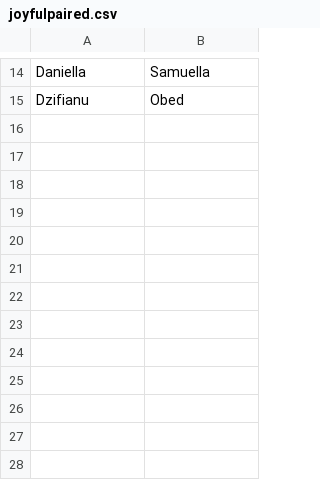
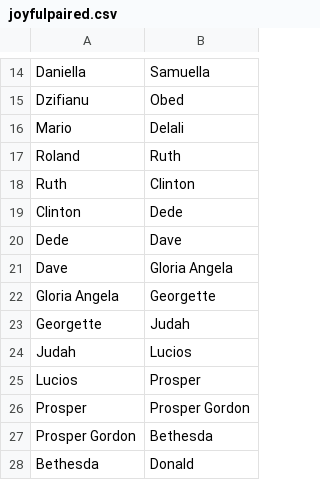
Before and after one commit to princegyan/jwiucc, a CSV file: joyfulpaired.csv, drawn as a sheet; only a part is shown, gaps mark what is left out; the diff names each change by its address in the sheet, - before the commit and + after, or states it on an @@ line.

```diff
--- a/joyfulpaired.csv
+++ b/joyfulpaired.csv
+row 16: Mario | Delali
+row 17: Roland | Ruth
+row 18: Ruth | Clinton
+row 19: Clinton | Dede
+row 20: Dede | Dave
+row 21: Dave | Gloria Angela
+row 22: Gloria Angela | Georgette
+row 23: Georgette | Judah
+row 24: Judah | Lucios
+row 25: Lucios | Prosper
+row 26: Prosper | Prosper Gordon
+row 27: Prosper Gordon | Bethesda
+row 28: Bethesda | Donald
```
Also changed, not shown: 1 other file.
